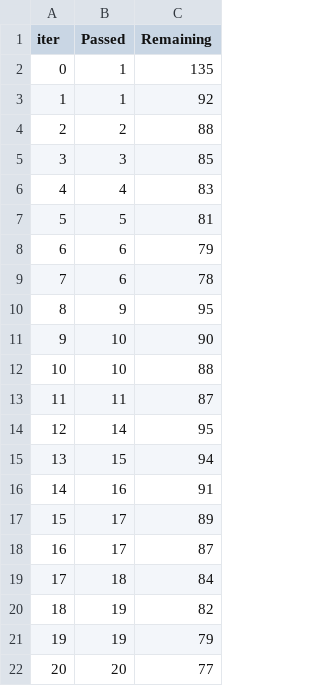
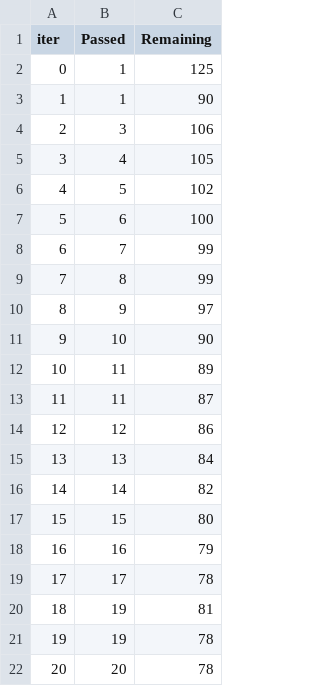
Before and after one commit to imukeshkumarprajapat/insurance_charge_predict, a TSV file: catboost_info/time_left.tsv, drawn as a sheet; only a part is shown; the diff covers the shown part only.

```diff
--- a/catboost_info/time_left.tsv
+++ b/catboost_info/time_left.tsv
@@ -1,22 +1,22 @@
 iter	Passed	Remaining
-0	1	135
-1	1	92
-2	2	88
-3	3	85
-4	4	83
-5	5	81
-6	6	79
-7	6	78
-8	9	95
+0	1	125
+1	1	90
+2	3	106
+3	4	105
+4	5	102
+5	6	100
+6	7	99
+7	8	99
+8	9	97
 9	10	90
-10	10	88
+10	11	89
 11	11	87
-12	14	95
-13	15	94
-14	16	91
-15	17	89
-16	17	87
-17	18	84
-18	19	82
-19	19	79
-20	20	77
+12	12	86
+13	13	84
+14	14	82
+15	15	80
+16	16	79
+17	17	78
+18	19	81
+19	19	78
+20	20	78
```
Also changed, not shown: 152 edited cells elsewhere in this file, 3 other files.
